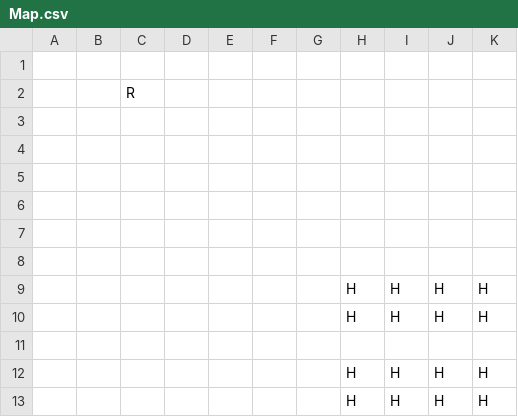
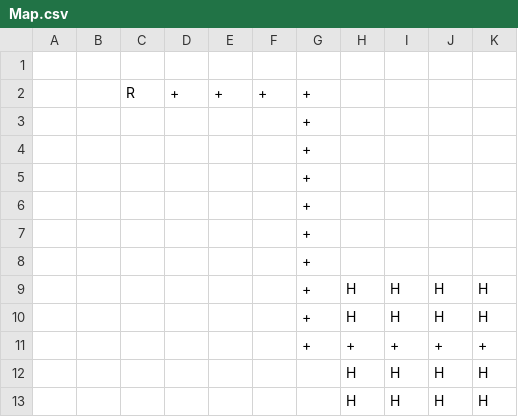
Before and after one commit to hugoppp-uni/citySim, a CSV file: Backend/Resources/Map.csv, drawn as a sheet.

```diff
--- a/Backend/Resources/Map.csv
+++ b/Backend/Resources/Map.csv
@@ -1,12 +1,12 @@
  ; ; ; ; ; ; ; ; ; ; ; ; ; ; ; ; ; ; ;
- ; ;R; ; ; ; ; ; ; ; ; ; ; ; ; ; ; ; ;
- ; ; ; ; ; ; ; ; ; ; ; ; ; ; ; ; ; ; ;
- ; ; ; ; ; ; ; ; ; ; ; ; ; ; ; ; ; ; ;
- ; ; ; ; ; ; ; ; ; ; ; ; ; ; ; ; ; ; ;
- ; ; ; ; ; ; ; ; ; ; ; ; ; ; ; ; ; ; ;
- ; ; ; ; ; ; ; ; ; ; ; ; ; ; ; ; ; ; ;
- ; ; ; ; ; ; ; ; ; ; ; ; ; ; ; ; ; ; ;
- ; ; ; ; ; ; ;H;H;H;H; ; ; ; ; ; ; ; ;
- ; ; ; ; ; ; ;H;H;H;H; ; ; ; ; ; ; ; ;
- ; ; ; ; ; ; ; ; ; ; ; ; ; ; ; ; ; ; ;
+ ; ;R;+;+;+;+; ; ; ; ; ; ; ; ; ; ; ; ;
+ ; ; ; ; ; ;+; ; ; ; ; ; ; ; ; ; ; ; ;
+ ; ; ; ; ; ;+; ; ; ; ; ; ; ; ; ; ; ; ;
+ ; ; ; ; ; ;+; ; ; ; ; ; ; ; ; ; ; ; ;
+ ; ; ; ; ; ;+; ; ; ; ; ; ; ; ; ; ; ; ;
+ ; ; ; ; ; ;+; ; ; ; ; ; ; ; ; ; ; ; ;
+ ; ; ; ; ; ;+; ; ; ; ; ; ; ; ; ; ; ; ;
+ ; ; ; ; ; ;+;H;H;H;H; ; ; ; ; ; ; ; ;
+ ; ; ; ; ; ;+;H;H;H;H; ; ; ; ; ; ; ; ;
+ ; ; ; ; ; ;+;+;+;+;+; ; ; ; ; ; ; ; ;
  ; ; ; ; ; ; ;H;H;H;H; ; ; ; ; ; ; ; ;
```
Also changed, not shown: 2 other files.
